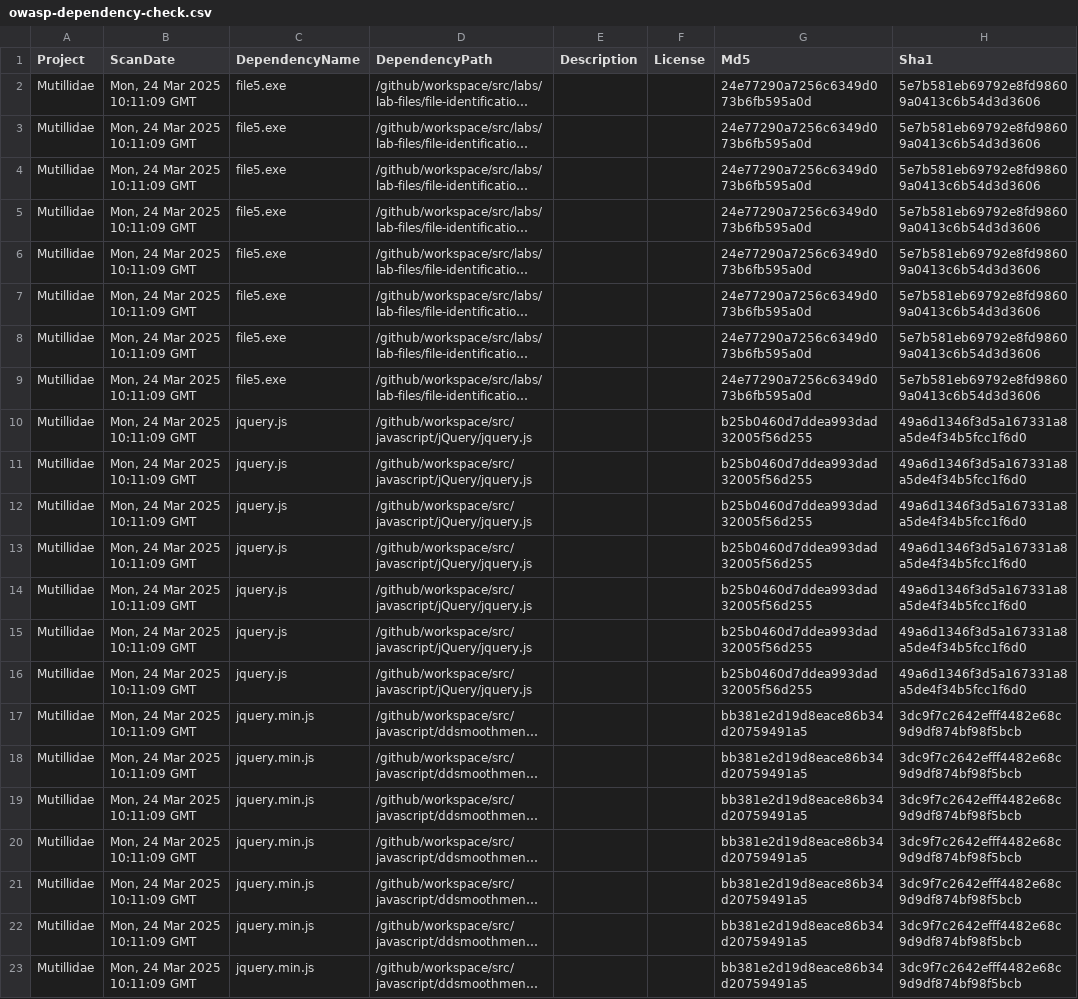
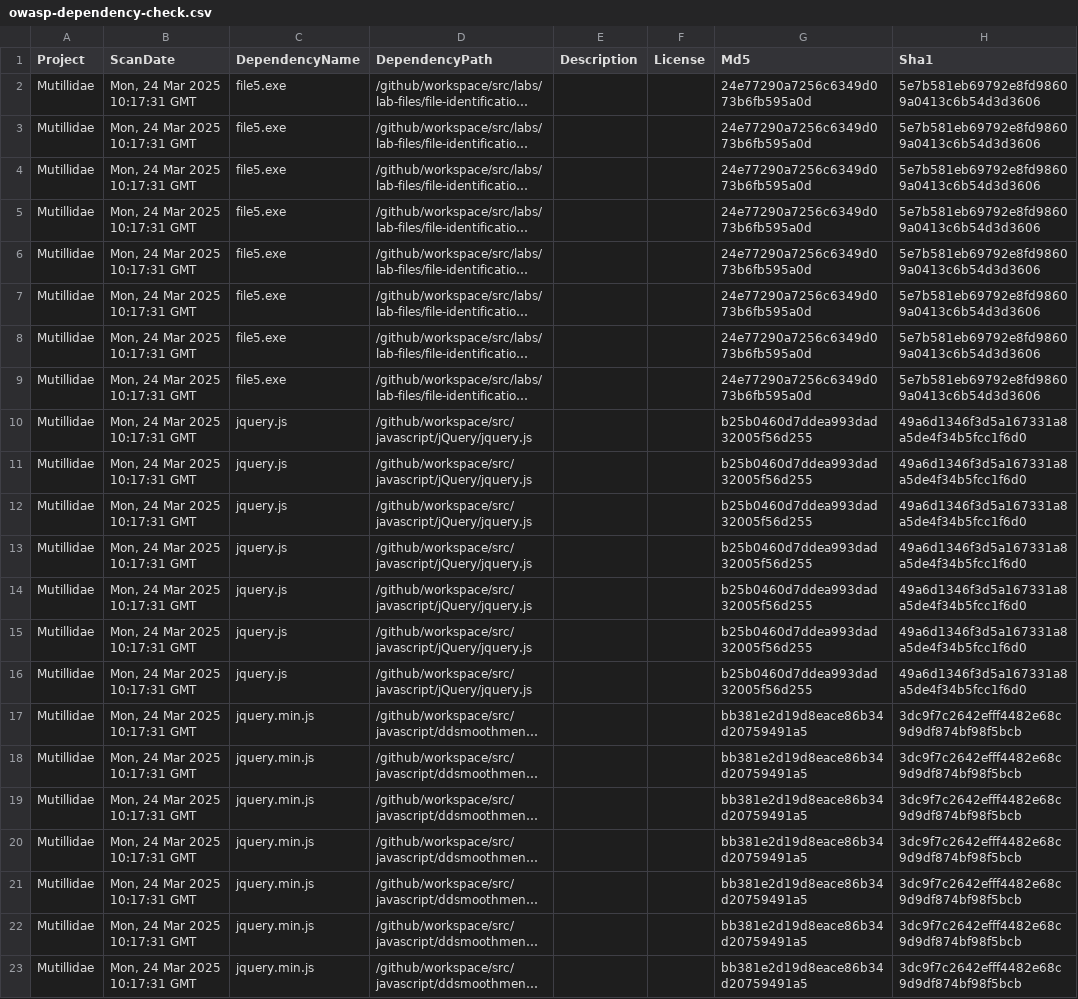
Before and after one commit to BharathTestAccount/mutillidae-1, a CSV file: owasp-dependency-check.csv, drawn as a sheet; only a part is shown; long unchanged cells end in …; the diff names each change by its address in the sheet, - before the commit and + after, or states it on an @@ line.

```diff
--- a/owasp-dependency-check.csv
+++ b/owasp-dependency-check.csv
-B2:B23 (ScanDate): Mon, 24 Mar 2025 10:11:09 GMT
+B2:B23 (ScanDate): Mon, 24 Mar 2025 10:17:31 GMT
```
